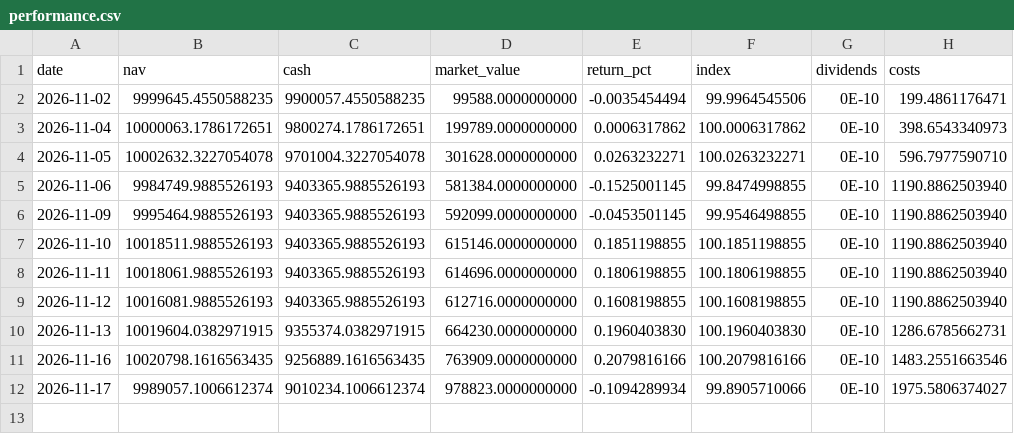
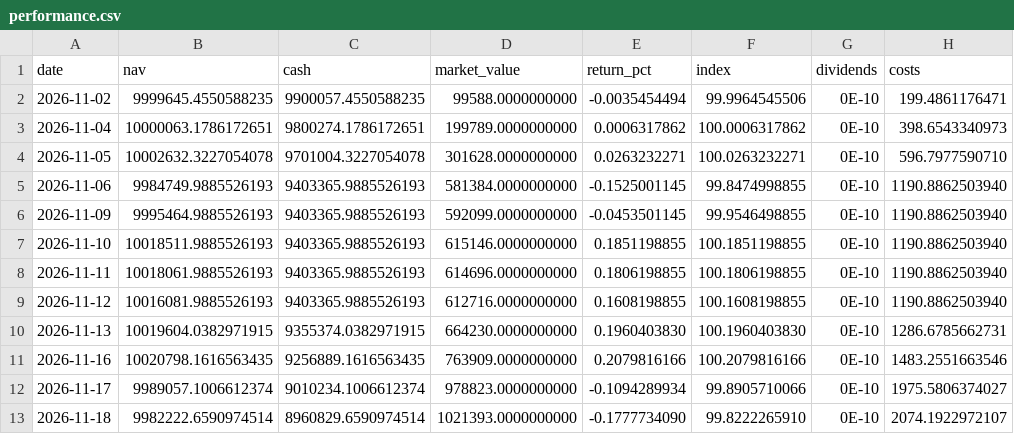
Before and after one commit to okytdy/jpinv.com, a CSV file: en/portfolio/performance.csv, drawn as a sheet.

```diff
--- a/en/portfolio/performance.csv
+++ b/en/portfolio/performance.csv
@@ -12 +12,2 @@
 2026-11-17,9989057.1006612374,9010234.1006612374,978823.0000000000,-0.1094289934,99.8905710066,0E-10,1975.5806374027
+2026-11-18,9982222.6590974514,8960829.6590974514,1021393.0000000000,-0.1777734090,99.8222265910,0E-10,2074.1922972107
```
Also changed, not shown: en/portfolio/activity.csv, en/portfolio/holdings.csv, 1 other file.
